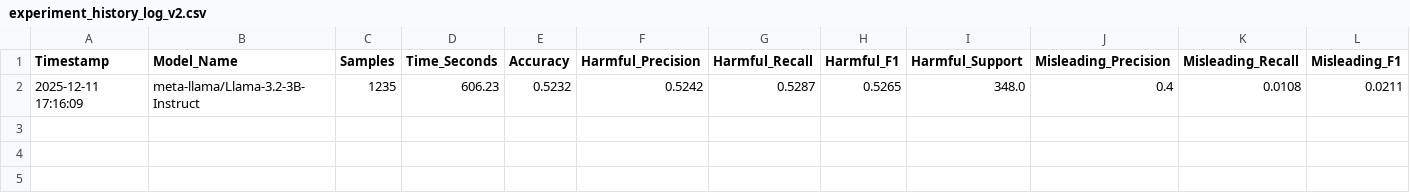
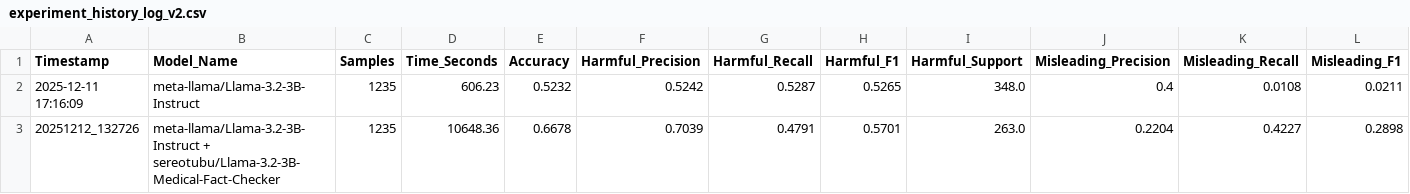
Before and after one commit to sere-otubu/ELEC490_Group16_AI_Fake_News_Detection, a CSV file: ai_pipeline/experiment_history_log_v2.csv, drawn as a sheet; only a part is shown; rows hold the shown columns only; the diff names each change by its address in the sheet, - before the commit and + after, or states it on an @@ line.

```diff
--- a/ai_pipeline/experiment_history_log_v2.csv
+++ b/ai_pipeline/experiment_history_log_v2.csv
+row 3: 20251212_132726 | meta-llama/Llama-3.2-3B-Instruct + sereotubu/Llama-3.2-3B-Medical-Fact-Checker | 1235 | 10648.36 | 0.6678 | 0.7039 | 0.4791 | 0.5701 | 263.0 | 0.2204 | 0.4227 | 0.2898
```
Also changed, not shown: 23 other files.
